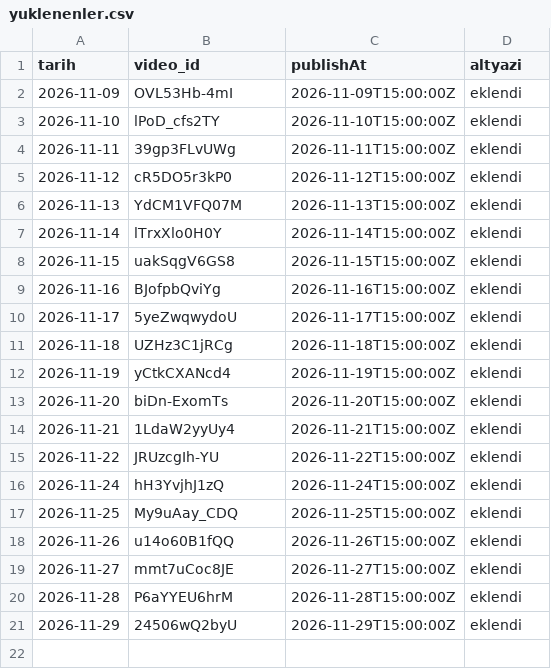
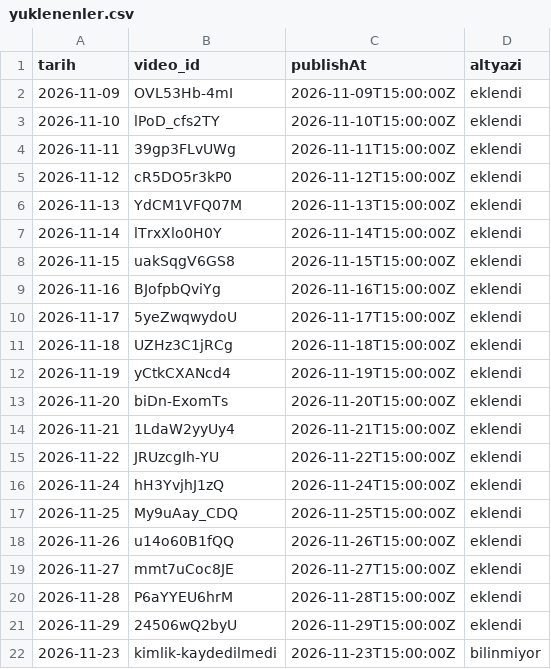
Before and after one commit to alikucuk342-ship-it/rota-shorts-medya, a CSV file: analiz/yuklenenler.csv, drawn as a sheet.

```diff
--- a/analiz/yuklenenler.csv
+++ b/analiz/yuklenenler.csv
@@ -21 +21,2 @@ tarih;video_id;publishAt;altyazi
 2026-11-29;24506wQ2byU;2026-11-29T15:00:00Z;eklendi
+2026-11-23;kimlik-kaydedilmedi;2026-11-23T15:00:00Z;bilinmiyor
```
Also changed, not shown: 2 other files.
